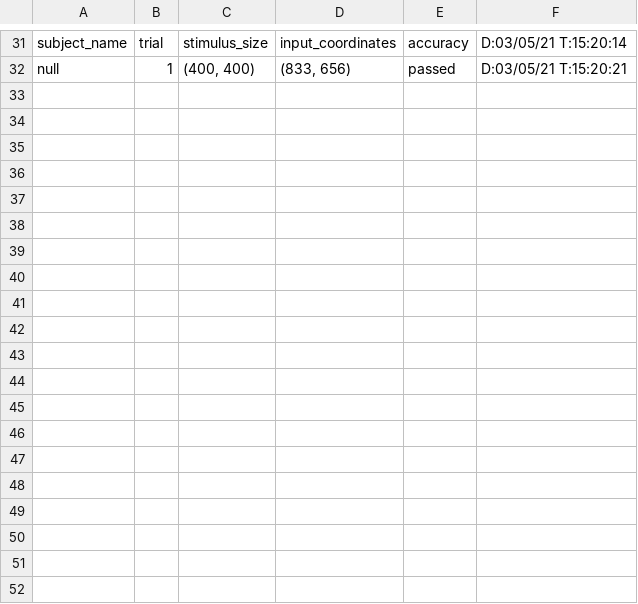
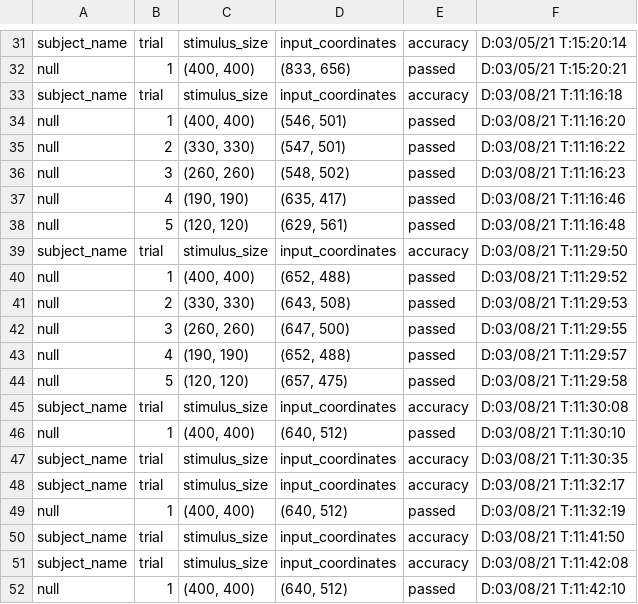
Before and after one commit to mdberkey/ChimpPygames, a CSV file: Training_Task/resultsP1.csv, drawn as a sheet; only a part is shown, gaps mark what is left out; the diff covers the shown part only; the diff names each change by its address in the sheet, - before the commit and + after, or states it on an @@ line.

```diff
--- a/Training_Task/resultsP1.csv
+++ b/Training_Task/resultsP1.csv
+row 33: subject_name | trial | stimulus_size | input_coordinates | accuracy | D:03/08/21 T:11:16:18
+row 34: null | 1 | (400, 400) | (546, 501) | passed | D:03/08/21 T:11:16:20
+row 35: null | 2 | (330, 330) | (547, 501) | passed | D:03/08/21 T:11:16:22
+row 36: null | 3 | (260, 260) | (548, 502) | passed | D:03/08/21 T:11:16:23
+row 37: null | 4 | (190, 190) | (635, 417) | passed | D:03/08/21 T:11:16:46
+row 38: null | 5 | (120, 120) | (629, 561) | passed | D:03/08/21 T:11:16:48
+row 39: subject_name | trial | stimulus_size | input_coordinates | accuracy | D:03/08/21 T:11:29:50
+row 40: null | 1 | (400, 400) | (652, 488) | passed | D:03/08/21 T:11:29:52
+row 41: null | 2 | (330, 330) | (643, 508) | passed | D:03/08/21 T:11:29:53
+row 42: null | 3 | (260, 260) | (647, 500) | passed | D:03/08/21 T:11:29:55
+row 43: null | 4 | (190, 190) | (652, 488) | passed | D:03/08/21 T:11:29:57
+row 44: null | 5 | (120, 120) | (657, 475) | passed | D:03/08/21 T:11:29:58
+row 45: subject_name | trial | stimulus_size | input_coordinates | accuracy | D:03/08/21 T:11:30:08
+row 46: null | 1 | (400, 400) | (640, 512) | passed | D:03/08/21 T:11:30:10
+row 47: subject_name | trial | stimulus_size | input_coordinates | accuracy | D:03/08/21 T:11:30:35
+row 48: subject_name | trial | stimulus_size | input_coordinates | accuracy | D:03/08/21 T:11:32:17
+row 49: null | 1 | (400, 400) | (640, 512) | passed | D:03/08/21 T:11:32:19
+row 50: subject_name | trial | stimulus_size | input_coordinates | accuracy | D:03/08/21 T:11:41:50
+row 51: subject_name | trial | stimulus_size | input_coordinates | accuracy | D:03/08/21 T:11:42:08
+row 52: null | 1 | (400, 400) | (640, 512) | passed | D:03/08/21 T:11:42:10
```
Also changed, not shown: 11 added rows elsewhere in this file, Match_To_Sample/results.csv, Two_Choice_Discrimination/results.csv, 18 other files.
